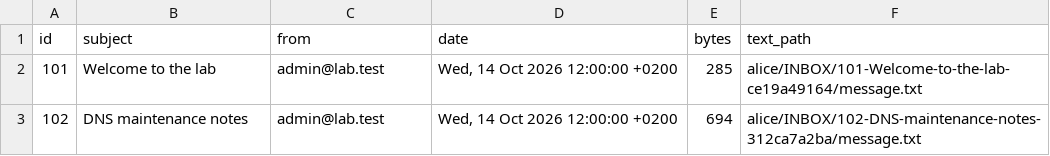
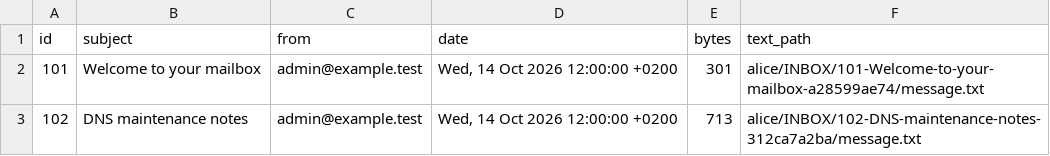
Before and after one commit to git-vac/service-explorer, a CSV file: examples/mail-demo/alice/INBOX/index.csv, drawn as a sheet.

Commit message:
Use neutral wording and examples in public documentation

```diff
--- a/examples/mail-demo/alice/INBOX/index.csv
+++ b/examples/mail-demo/alice/INBOX/index.csv
@@ -1,3 +1,3 @@
 id,subject,from,date,bytes,text_path
-101,Welcome to the lab,admin@lab.test,"Wed, 14 Oct 2026 12:00:00 +0200",285,alice/INBOX/101-Welcome-to-the-lab-ce19a49164/message.txt
-102,DNS maintenance notes,admin@lab.test,"Wed, 14 Oct 2026 12:00:00 +0200",694,alice/INBOX/102-DNS-maintenance-notes-312ca7a2ba/message.txt
+101,Welcome to your mailbox,admin@example.test,"Wed, 14 Oct 2026 12:00:00 +0200",301,alice/INBOX/101-Welcome-to-your-mailbox-a28599ae74/message.txt
+102,DNS maintenance notes,admin@example.test,"Wed, 14 Oct 2026 12:00:00 +0200",713,alice/INBOX/102-DNS-maintenance-notes-312ca7a2ba/message.txt
```
Also changed, not shown: 30 other files.
